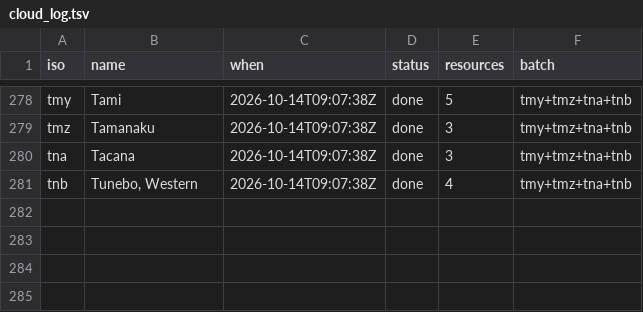
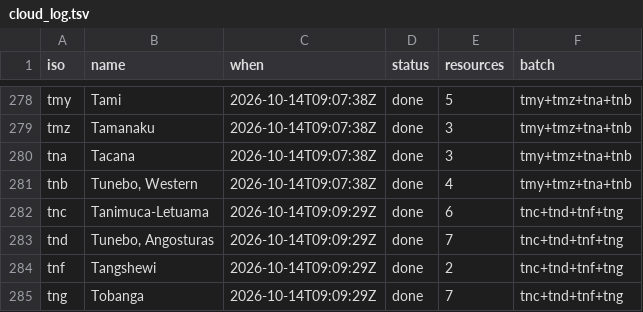
Before and after one commit to kornai/k12, a TSV file: plan/cloud_log.tsv, drawn as a sheet; only a part is shown, gaps mark what is left out.

```diff
--- a/plan/cloud_log.tsv
+++ b/plan/cloud_log.tsv
@@ -281 +281,5 @@ tna	Tacana	2026-10-14T09:07:38Z	done	3	tmy+tmz+tna+tnb
 tnb	Tunebo, Western	2026-10-14T09:07:38Z	done	4	tmy+tmz+tna+tnb
+tnc	Tanimuca-Letuama	2026-10-14T09:09:29Z	done	6	tnc+tnd+tnf+tng
+tnd	Tunebo, Angosturas	2026-10-14T09:09:29Z	done	7	tnc+tnd+tnf+tng
+tnf	Tangshewi	2026-10-14T09:09:29Z	done	2	tnc+tnd+tnf+tng
+tng	Tobanga	2026-10-14T09:09:29Z	done	7	tnc+tnd+tnf+tng
```
Also changed, not shown: 16 other files.
